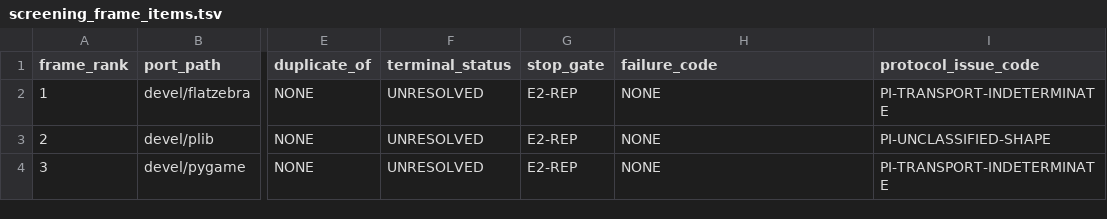
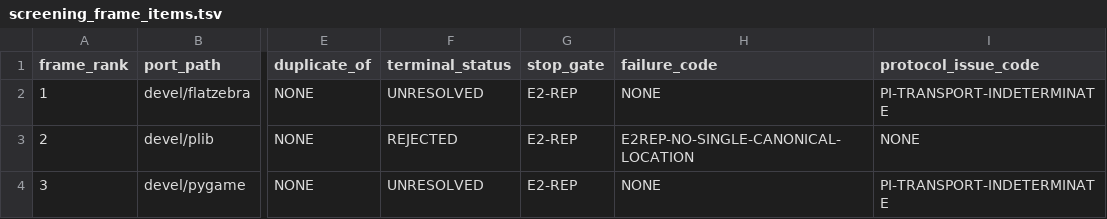
Before and after one commit to rohhj01-droid/red-team-spike, a TSV file: phase3_5/screening_frame_items.tsv, drawn as a sheet; only a part is shown, gaps mark what is left out; the diff names each change by its address in the sheet, - before the commit and + after, or states it on an @@ line.

Commit message:
Phase 3.5 screening: correct C002 to E2-REP FAIL under the sealed rule
C002 (devel/plib) was recorded UNRESOLVED / PI-UNCLASSIFIED-SHAPE on
the reasoning that the sealed criterion permitted a second reading --
repository-is-source, tarballs-are-releases -- and therefore did not
determine a verdict. That was a misapplication, not a gap.

The sealed E2-REP text at 401924d admits a repository OR a source
distribution as source-location types and states directly that a
project which "designates several with no primary among them" fails
E2-REP. PLIB exposes one of each -- release tarballs on its own site,
a code repository on its SourceForge hub -- and designates no primary.
That is the disqualifying case as written.

The alternative reading treated the repository as the real source and
the tarballs as derived from it, which imposes a semantic hierarchy
between the two location types. The criterion avoids exactly that
judgment by admitting both equally, so taking the hierarchical reading
would have added discretion rather than avoided it.

  C002  E2_REP FAIL / REJECTED / E2REP-NO-SINGLE-CANONICAL-LOCATION

C001 and C003 stand unchanged: b16fed3 explicitly classifies DNS
failure and 5xx as transport indeterminacy, so both remain UNRESOLVED
with PI-TRANSPORT-INDETERMINATE. That the DNS rule does not separate
NXDOMAIN from a timeout is reported as a run limitation, not repaired
mid-run.

This is not a criterion loosened after seeing a result; it is the
sealed criterion applied more accurately to unchanged evidence. The
observed facts in EV-C002-E2REP-01 are untouched, and the superseded
verdict is recorded inside the entry rather than overwritten.

Standing after ranks 1-3: UR 3/3 PASS, E1 3/3 PASS, E2-REP 0 PASS /
1 FAIL / 2 UNRESOLVED. Continuing to ranks 4-128 under identical rules.

```diff
--- a/phase3_5/screening_frame_items.tsv
+++ b/phase3_5/screening_frame_items.tsv
-F3 (terminal_status): UNRESOLVED
+F3 (terminal_status): REJECTED
-H3 (failure_code): NONE
+H3 (failure_code): E2REP-NO-SINGLE-CANONICAL-LOCATION
-I3 (protocol_issue_code): PI-UNCLASSIFIED-SHAPE
+I3 (protocol_issue_code): NONE
```
Also changed, not shown: phase3_5/screening_candidates.tsv, 1 other file.
